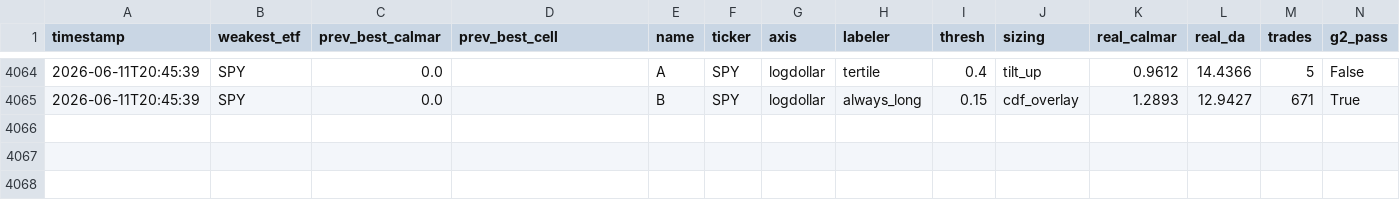
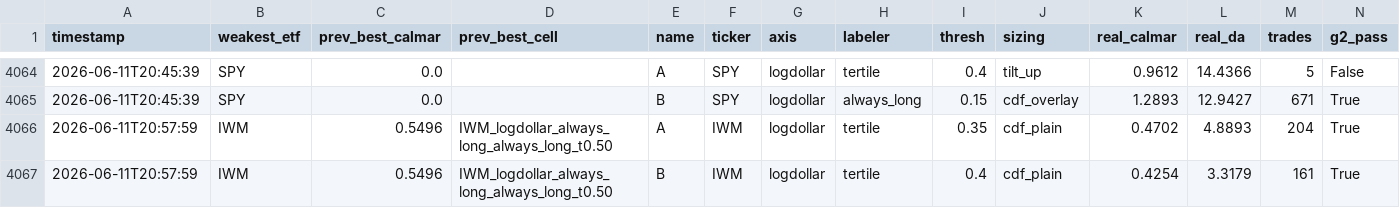
Before and after one commit to victor000000/quant-autoresearch, a CSV file: results/round_results.csv, drawn as a sheet; only a part is shown, gaps mark what is left out; rows hold the shown columns only; the diff names each change by its address in the sheet, - before the commit and + after, or states it on an @@ line.

```diff
--- a/results/round_results.csv
+++ b/results/round_results.csv
+row 4066: 2026-06-11T20:57:59 | IWM | 0.5496 | IWM_logdollar_always_long_always_long_t0.50 | A | IWM | logdollar | tertile | 0.35 | cdf_plain | 0.4702 | 4.8893 | 204 | True
+row 4067: 2026-06-11T20:57:59 | IWM | 0.5496 | IWM_logdollar_always_long_always_long_t0.50 | B | IWM | logdollar | tertile | 0.4 | cdf_plain | 0.4254 | 3.3179 | 161 | True
```
Also changed, not shown: 2 other files.
